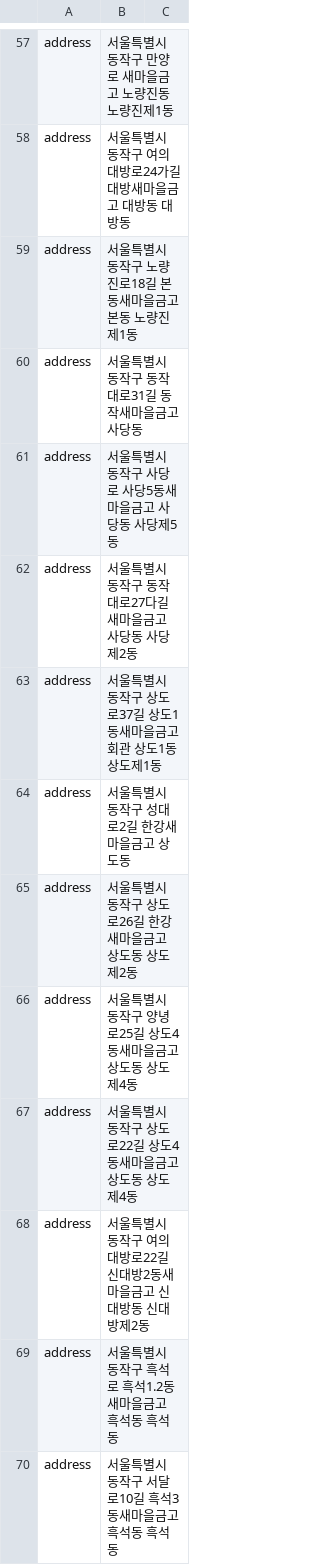
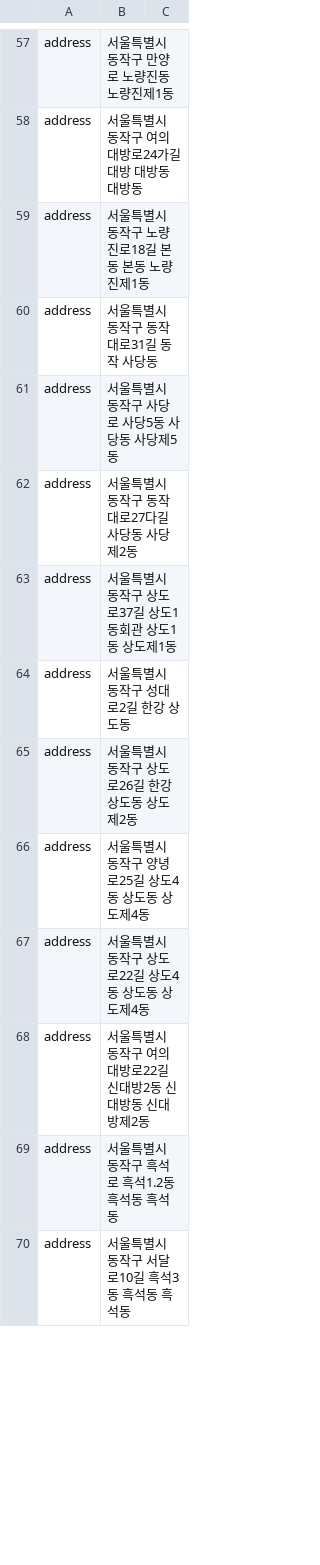
Before and after one commit to eminem54/chatbot, a CSV file: data/address.csv, drawn as a sheet; only a part is shown, gaps mark what is left out; the diff covers the shown part only; the diff names each change by its address in the sheet, - before the commit and + after, or states it on an @@ line.

```diff
--- a/data/address.csv
+++ b/data/address.csv
-B57: 서울특별시 동작구 만양로 새마을금고 노량진동 노량진제1동
+B57: 서울특별시 동작구 만양로 노량진동 노량진제1동
-B58: 서울특별시 동작구 여의대방로24가길 대방새마을금고 대방동 대방동
+B58: 서울특별시 동작구 여의대방로24가길 대방 대방동 대방동
-B59: 서울특별시 동작구 노량진로18길 본동새마을금고 본동 노량진제1동
+B59: 서울특별시 동작구 노량진로18길 본동 본동 노량진제1동
-B60: 서울특별시 동작구 동작대로31길 동작새마을금고 사당동
+B60: 서울특별시 동작구 동작대로31길 동작 사당동
-B61: 서울특별시 동작구 사당로 사당5동새마을금고 사당동 사당제5동
+B61: 서울특별시 동작구 사당로 사당5동 사당동 사당제5동
-B62: 서울특별시 동작구 동작대로27다길 새마을금고 사당동 사당제2동
+B62: 서울특별시 동작구 동작대로27다길 사당동 사당제2동
-B63: 서울특별시 동작구 상도로37길 상도1동새마을금고회관 상도1동 상도제1동
+B63: 서울특별시 동작구 상도로37길 상도1동회관 상도1동 상도제1동
-B64: 서울특별시 동작구 성대로2길 한강새마을금고 상도동
+B64: 서울특별시 동작구 성대로2길 한강 상도동
-B65: 서울특별시 동작구 상도로26길 한강새마을금고 상도동 상도제2동
+B65: 서울특별시 동작구 상도로26길 한강 상도동 상도제2동
-B66: 서울특별시 동작구 양녕로25길 상도4동새마을금고 상도동 상도제4동
+B66: 서울특별시 동작구 양녕로25길 상도4동 상도동 상도제4동
-B67: 서울특별시 동작구 상도로22길 상도4동새마을금고 상도동 상도제4동
+B67: 서울특별시 동작구 상도로22길 상도4동 상도동 상도제4동
-B68: 서울특별시 동작구 여의대방로22길 신대방2동새마을금고 신대방동 신대방제2동
+B68: 서울특별시 동작구 여의대방로22길 신대방2동 신대방동 신대방제2동
-B69: 서울특별시 동작구 흑석로 흑석1.2동새마을금고 흑석동 흑석동
+B69: 서울특별시 동작구 흑석로 흑석1.2동 흑석동 흑석동
-B70: 서울특별시 동작구 서달로10길 흑석3동새마을금고 흑석동 흑석동
+B70: 서울특별시 동작구 서달로10길 흑석3동 흑석동 흑석동
```
Also changed, not shown: 166 edited cells elsewhere in this file, 2 other files.
